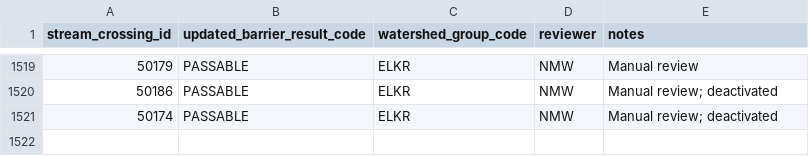
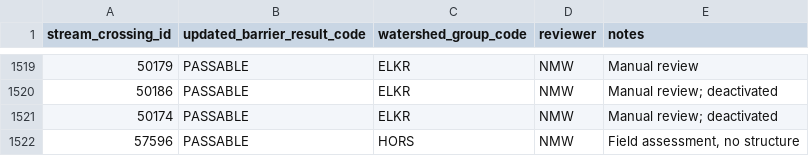
Before and after one commit to smnorris/bcfishpass, a CSV file: 01_prep/barriers/04_pscis/data/pscis_barrier_result_fixes.csv, drawn as a sheet; only a part is shown, gaps mark what is left out.

```diff
--- a/01_prep/barriers/04_pscis/data/pscis_barrier_result_fixes.csv
+++ b/01_prep/barriers/04_pscis/data/pscis_barrier_result_fixes.csv
@@ -1521 +1521,2 @@ stream_crossing_id,updated_barrier_result_code,watershed_group_code,reviewer,not
 50174,PASSABLE,ELKR,NMW,Manual review; deactivated
+57596,PASSABLE,HORS,NMW,"Field assessment, no structure"
```
Also changed, not shown: 01_prep/barriers/05_modelled_stream_crossings/data/modelled_stream_crossings_fixes.csv, 01_prep/habitat/03_manual_habitat_classification/data/manual_habitat_classification.csv.
